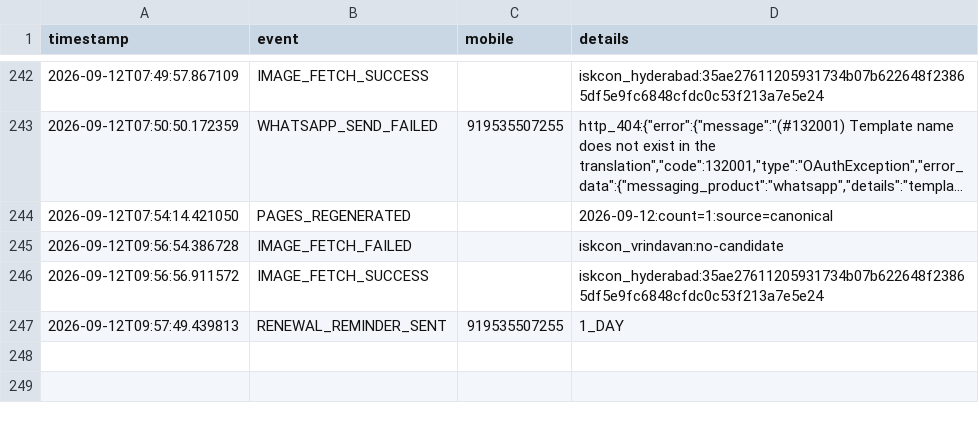
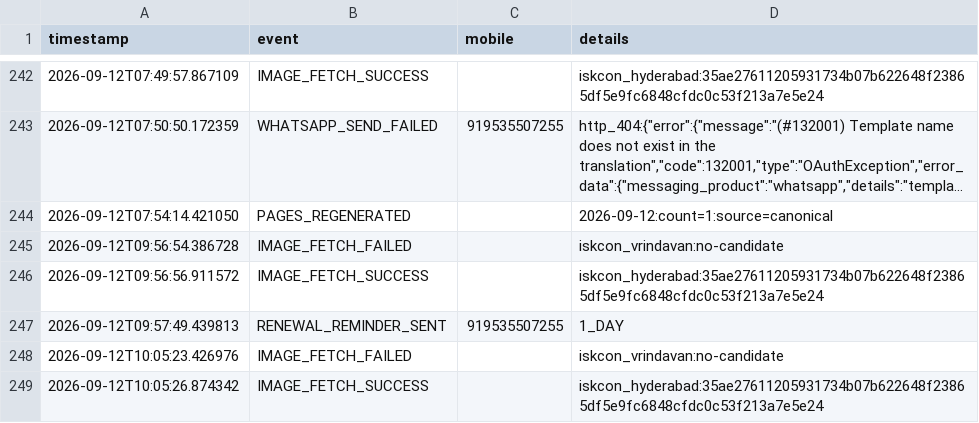
Before and after one commit to mishnit/daily-darshan, a CSV file: csv/logs.csv, drawn as a sheet; only a part is shown, gaps mark what is left out; long unchanged cells end in ….

Commit message:
Daily darshan image + pages 2026-09-12

```diff
--- a/csv/logs.csv
+++ b/csv/logs.csv
@@ -247 +247,3 @@ timestamp,event,mobile,details
 2026-09-12T09:57:49.439813,RENEWAL_REMINDER_SENT,919535507255,1_DAY
+2026-09-12T10:05:23.426976,IMAGE_FETCH_FAILED,,iskcon_vrindavan:no-candidate
+2026-09-12T10:05:26.874342,IMAGE_FETCH_SUCCESS,,iskcon_hyderabad:35ae27611205931734b07b622648f23865df5e9fc6848cfdc0c53f213a7e5e24
```
Also changed, not shown: 1 other file.
